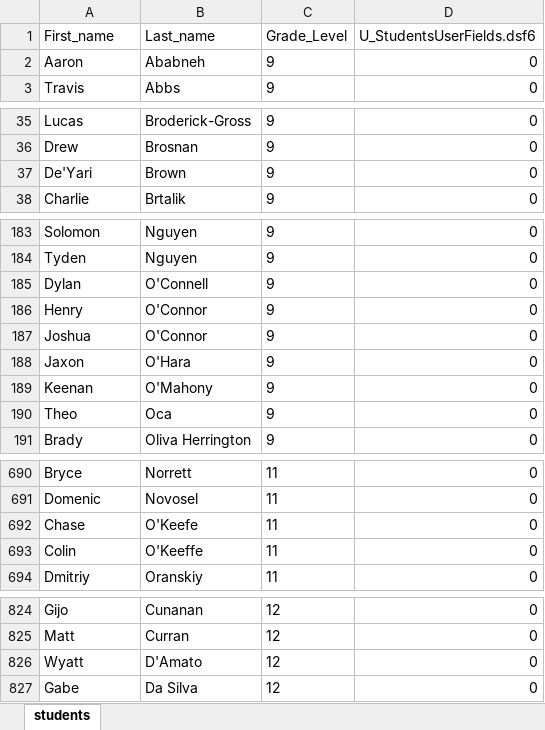
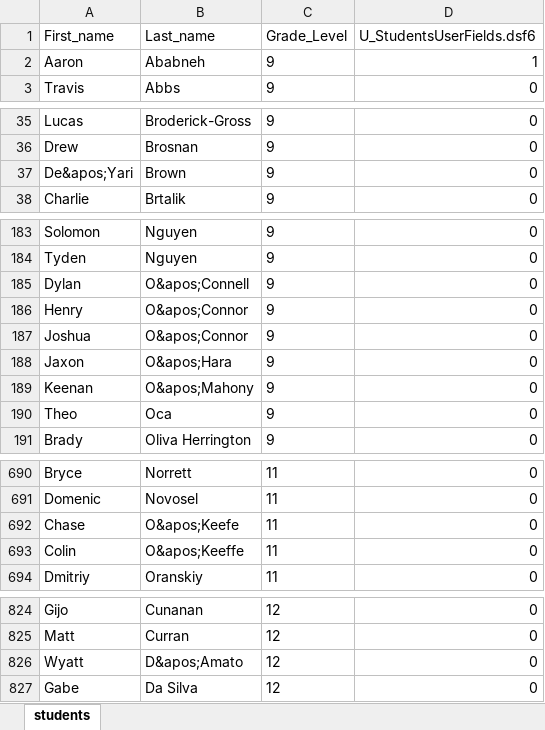
Before and after one commit to jwnorfolk/learningcenterlogin, an Excel workbook: data/students.xlsx, sheet students, drawn as a sheet; only a part is shown, gaps mark what is left out; values as stored, in another font and other column widths than the file's, no borders; the diff names each change by its address in the sheet, - before the commit and + after, or states it on an @@ line.

```diff
--- a/data/students.xlsx (sheet students)
+++ b/data/students.xlsx (sheet students)
-D2 (U_StudentsUserFields.dsf6): 0
+D2 (U_StudentsUserFields.dsf6): 1
-A37 (First_name): De'Yari
+A37 (First_name): De&apos;Yari
-B185 (Last_name): O'Connell
+B185 (Last_name): O&apos;Connell
-B186:B187 (Last_name): O'Connor
+B186:B187 (Last_name): O&apos;Connor
-B188 (Last_name): O'Hara
+B188 (Last_name): O&apos;Hara
-B189 (Last_name): O'Mahony
+B189 (Last_name): O&apos;Mahony
-B692 (Last_name): O'Keefe
+B692 (Last_name): O&apos;Keefe
-B693 (Last_name): O'Keeffe
+B693 (Last_name): O&apos;Keeffe
-B826 (Last_name): D'Amato
+B826 (Last_name): D&apos;Amato
```
Also changed, not shown: data/logs.xlsx, data/responses.xlsx, 11 other files.
